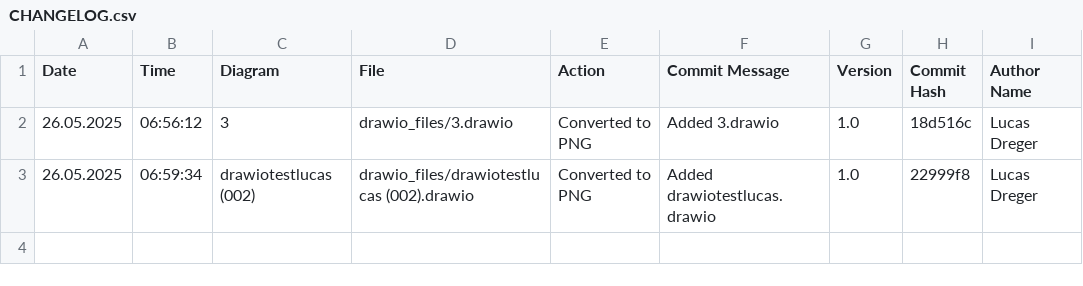
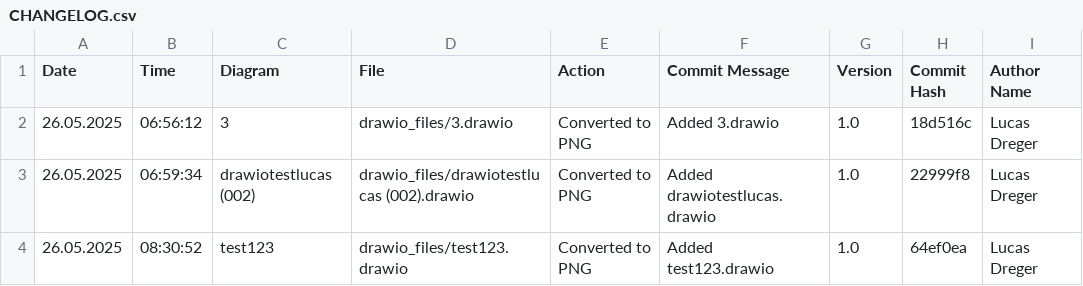
Before and after one commit to frostaag/diagrams-v2, a CSV file: png_files/CHANGELOG.csv, drawn as a sheet; the diff names each change by its address in the sheet, - before the commit and + after, or states it on an @@ line.

```diff
--- a/png_files/CHANGELOG.csv
+++ b/png_files/CHANGELOG.csv
+row 4: 26.05.2025 | 08:30:52 | test123 | drawio_files/test123.drawio | Converted to PNG | Added test123.drawio | 1.0 | 64ef0ea | Lucas Dreger
```
Also changed, not shown: 4 other files.
